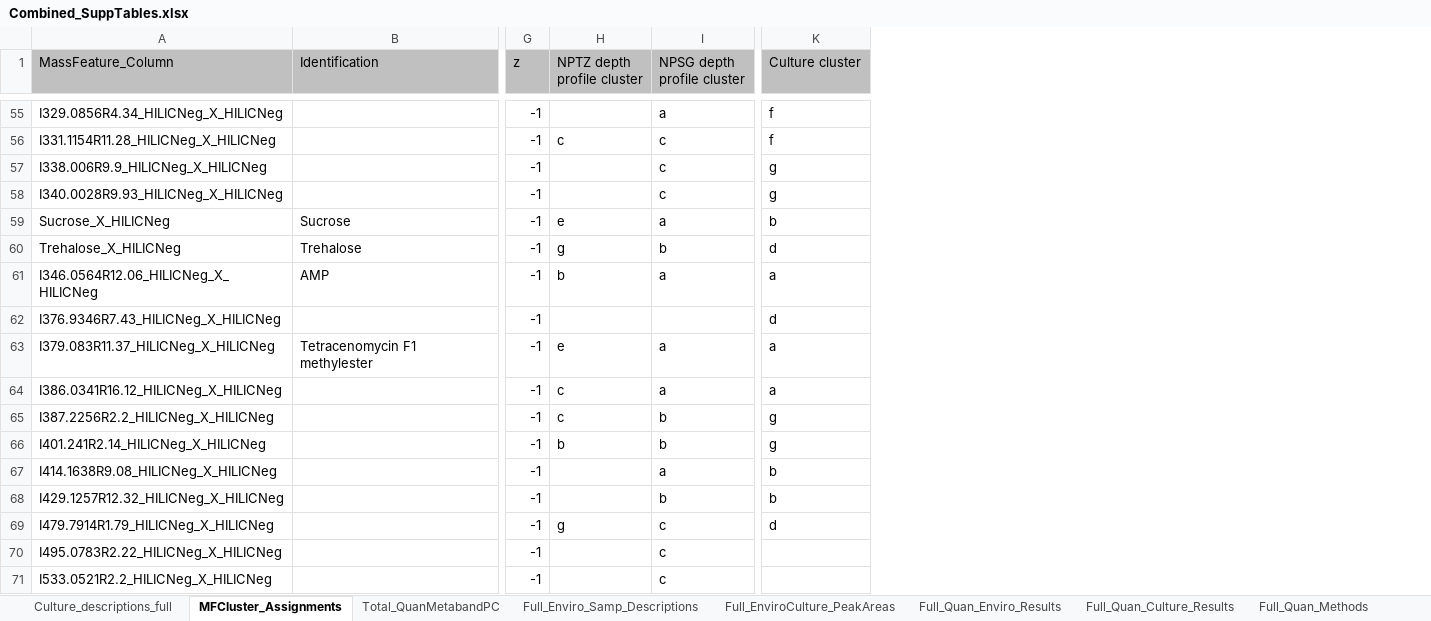
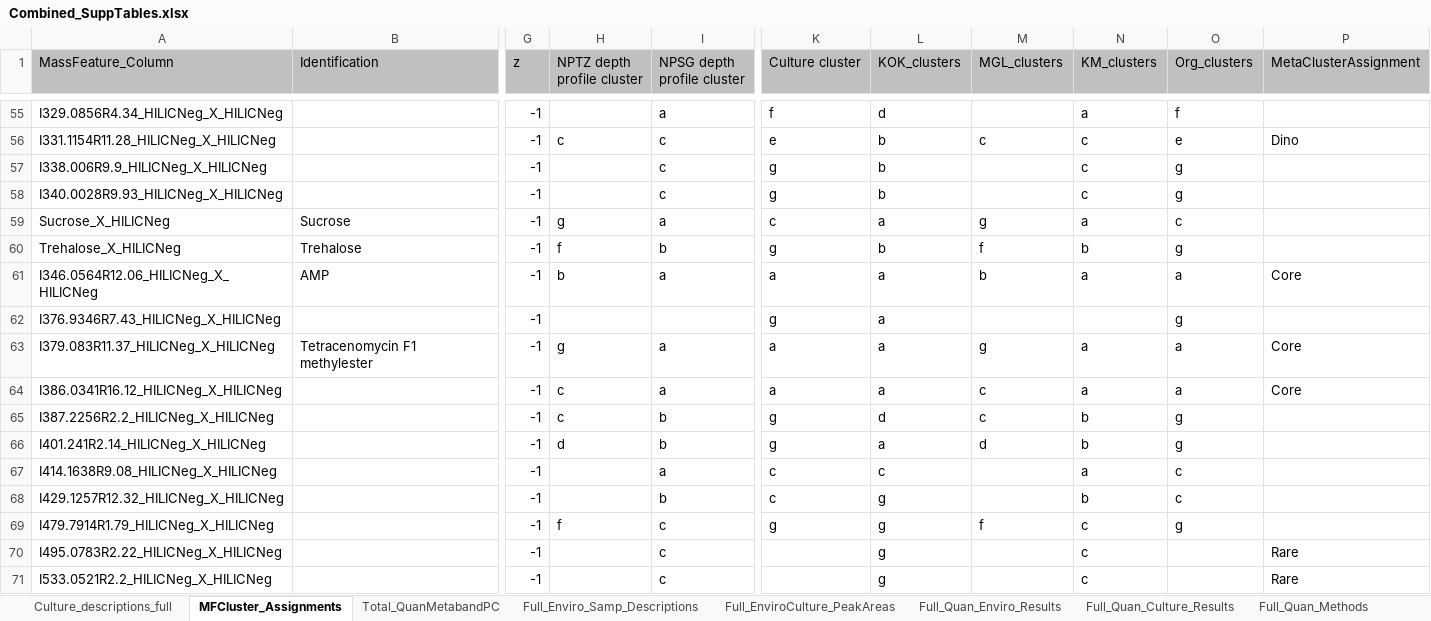
Before and after one commit to kheal/Gradients1_SemiTargeted3, an Excel workbook: Tables/Manuscript_tables/SuppTables/Combined_SuppTables.xlsx, sheet MFCluster_Assignments, drawn as a sheet; only a part is shown, gaps mark what is left out; values as stored, in another font and other column widths than the file's, no borders; the diff covers the shown part only; the diff names each change by its address in the sheet, - before the commit and + after, or states it on an @@ line.

```diff
--- a/Tables/Manuscript_tables/SuppTables/Combined_SuppTables.xlsx (sheet MFCluster_Assignments)
+++ b/Tables/Manuscript_tables/SuppTables/Combined_SuppTables.xlsx (sheet MFCluster_Assignments)
+column L (KOK_clusters), rows 55-71: d | b | b | b | a | b | a | a | a | a | d | a | c | g | g | g | g
+column M (MGL_clusters), rows 56-69: c |  |  | g | f | b |  | g | c | c | d |  |  | f
+column N (KM_clusters), rows 55-71: a | c | c | c | a | b | a |  | a | a | b | b | a | b | c | c | c
+column O (Org_clusters), rows 55-69: f | e | g | g | c | g | a | g | a | a | g | g | c | c | g
+column P (MetaClusterAssignment), rows 56-71: Dino |  |  |  |  | Core |  | Core | Core |  |  |  |  |  | Rare | Rare
-K56 (Culture cluster): f
+K56 (Culture cluster): e
-H59 (NPTZ depth profile cluster): e
+H59 (NPTZ depth profile cluster): g
-K59 (Culture cluster): b
+K59 (Culture cluster): c
-H60 (NPTZ depth profile cluster): g
+H60 (NPTZ depth profile cluster): f
-K60 (Culture cluster): d
+K60 (Culture cluster): g
-K62 (Culture cluster): d
+K62 (Culture cluster): g
-H63 (NPTZ depth profile cluster): e
+H63 (NPTZ depth profile cluster): g
-H66 (NPTZ depth profile cluster): b
+H66 (NPTZ depth profile cluster): d
-K67:K68 (Culture cluster): b
+K67:K68 (Culture cluster): c
-H69 (NPTZ depth profile cluster): g
+H69 (NPTZ depth profile cluster): f
-K69 (Culture cluster): d
+K69 (Culture cluster): g
```
Also changed, not shown: 1 removed row and 313 edited cells elsewhere in this sheet, sheet Full_EnviroCulture_PeakAreas, sheet Full_Quan_Culture_Results, 6 other files.
